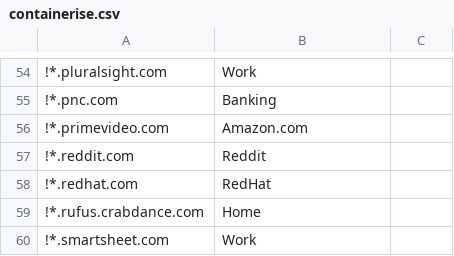
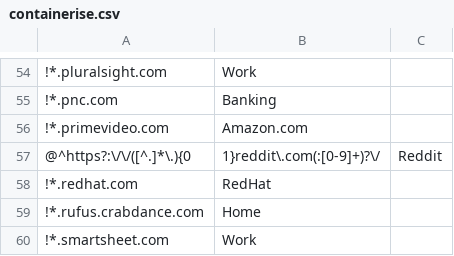
Before and after one commit to kelbyers/yadm-dotfiles, a CSV file: .yadm/containerise.csv, drawn as a sheet; only a part is shown, gaps mark what is left out.

Commit message:
reddit for wayback machine

```diff
--- a/.yadm/containerise.csv
+++ b/.yadm/containerise.csv
@@ -56,3 +56,3 @@
 !*.primevideo.com , Amazon.com
-!*.reddit.com , Reddit
+@^https?:\/\/([^.]*\.){0,1}reddit\.com(:[0-9]+)?\/ , Reddit
 !*.redhat.com , RedHat
```
Also changed, not shown: 1 other file.
